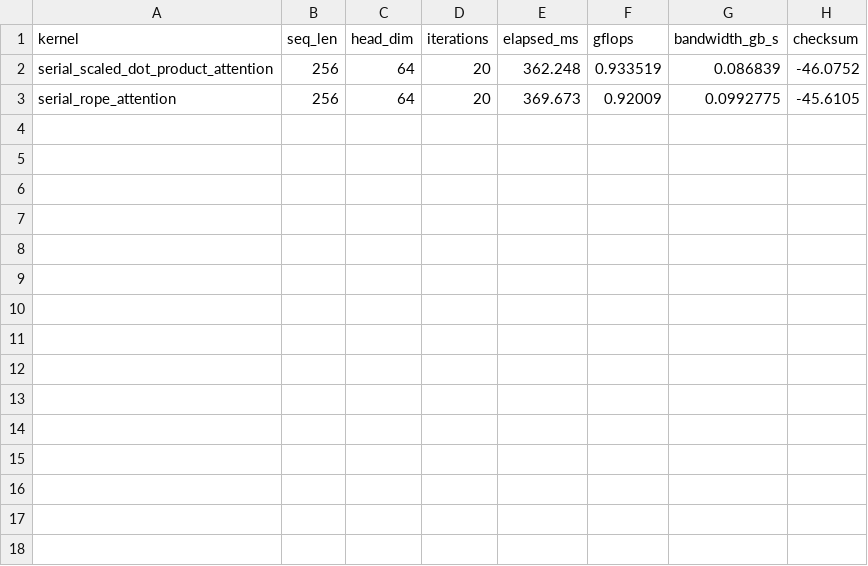
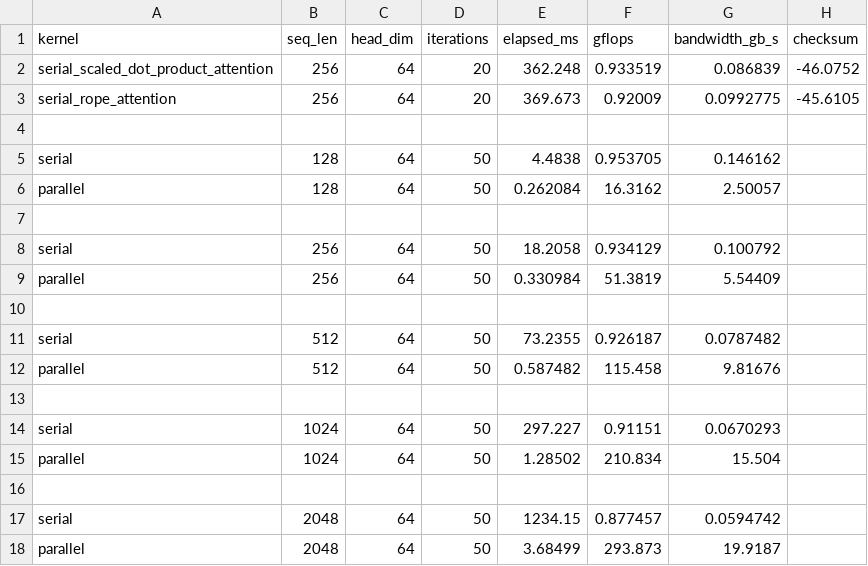
Before and after one commit to LoganCaf/RoPEFinal, a CSV file: results.csv, drawn as a sheet.

Commit message:
results

```diff
--- a/results.csv
+++ b/results.csv
@@ -3 +3,16 @@ serial_scaled_dot_product_attention,256,64,20,362.248,0.933519,0.086839,-46.0752
 serial_rope_attention,256,64,20,369.673,0.92009,0.0992775,-45.6105
+
+serial,128,64,50,4.4838,0.953705,0.146162,
+parallel,128,64,50,0.262084,16.3162,2.50057,
+
+serial,256,64,50,18.2058,0.934129,0.100792,
+parallel,256,64,50,0.330984,51.3819,5.54409,
+
+serial,512,64,50,73.2355,0.926187,0.0787482,
+parallel,512,64,50,0.587482,115.458,9.81676,
+
+serial,1024,64,50,297.227,0.91151,0.0670293,
+parallel,1024,64,50,1.28502,210.834,15.504,
+
+serial,2048,64,50,1234.15,0.877457,0.0594742,
+parallel,2048,64,50,3.68499,293.873,19.9187,
```
